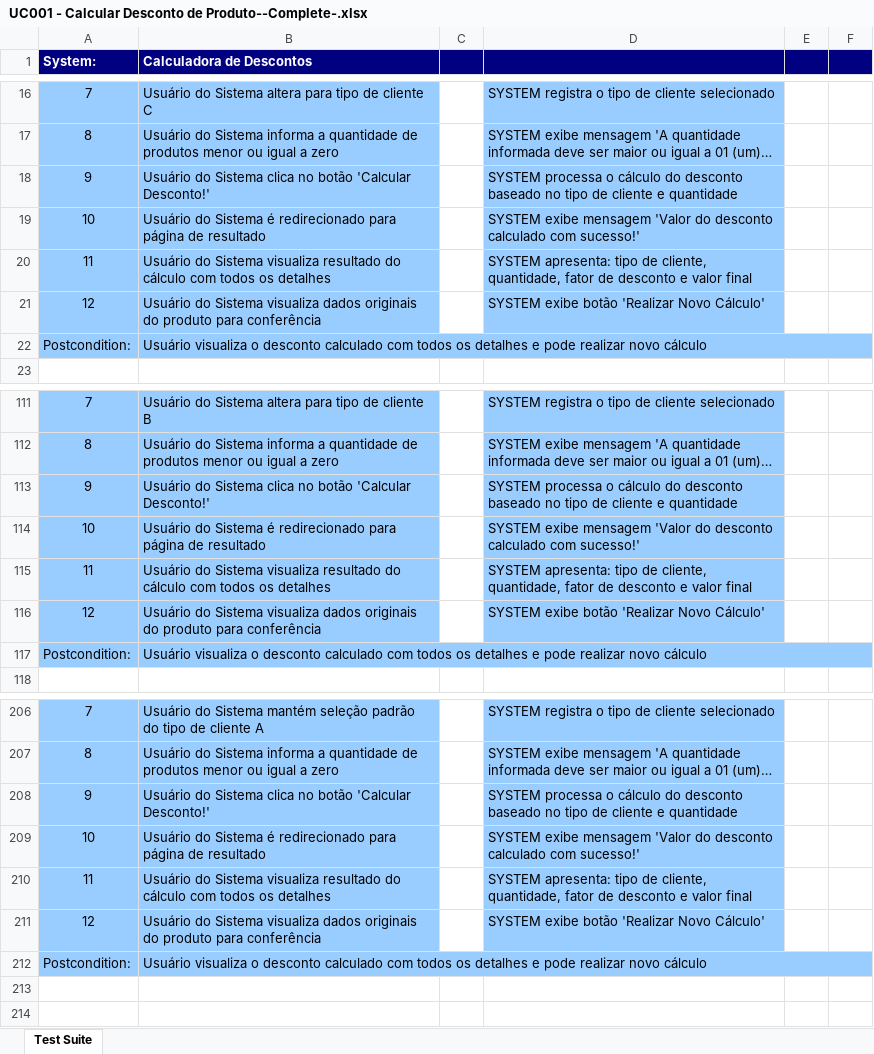
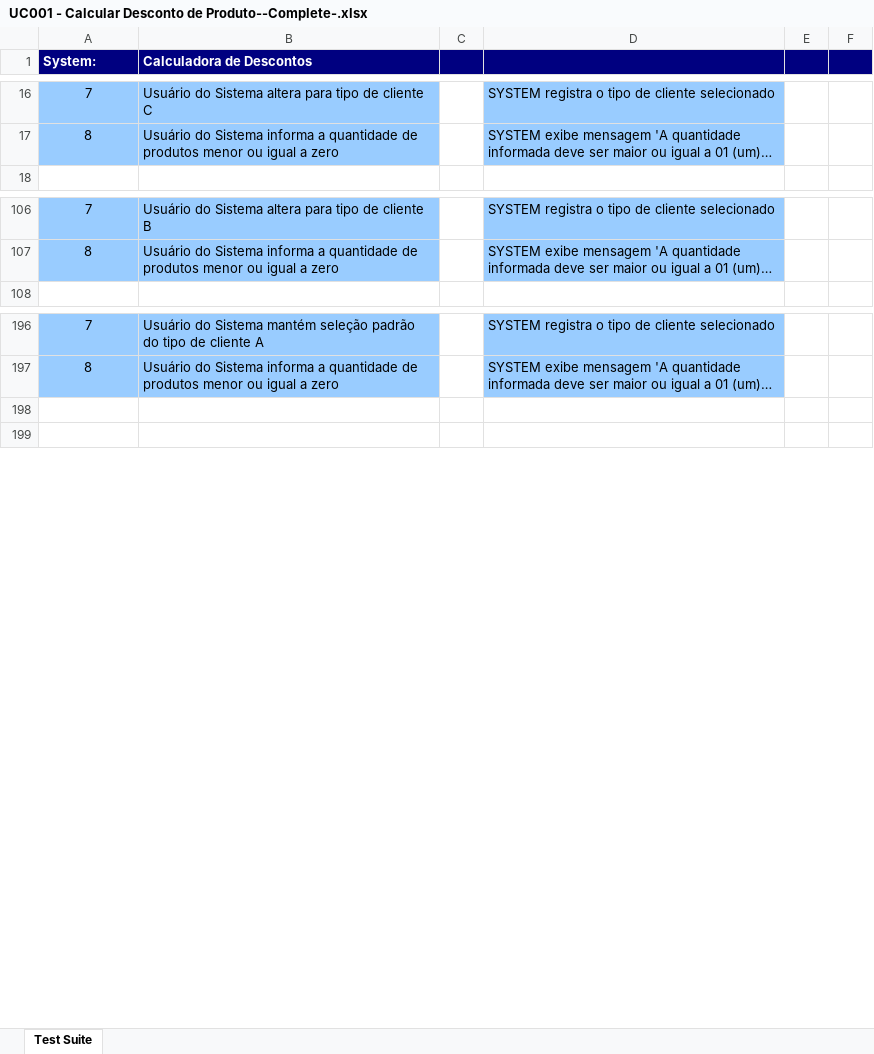
Before and after one commit to diegoquirino/calculadora-ucs, an Excel workbook: output/xlsx/UC001 - Calcular Desconto de Produto--Complete-.xlsx, sheet Test Suite, drawn as a sheet; only a part is shown, gaps mark what is left out; long unchanged cells end in …; values as stored, in another font and other column widths than the file's, no borders; the diff covers the shown part only; the diff names each change by its address in the sheet, - before the commit and + after, or states it on an @@ line.

```diff
--- a/output/xlsx/UC001 - Calcular Desconto de Produto--Complete-.xlsx (sheet Test Suite)
+++ b/output/xlsx/UC001 - Calcular Desconto de Produto--Complete-.xlsx (sheet Test Suite)
-row 18: 9 | Usuário do Sistema clica no botão 'Calcular Desconto!' |  | SYSTEM processa o cálculo do desconto baseado no tipo de cliente e quantidade
-row 19: 10 | Usuário do Sistema é redirecionado para página de resultado |  | SYSTEM exibe mensagem 'Valor do desconto calculado com sucesso!'
-row 20: 11 | Usuário do Sistema visualiza resultado do cálculo com todos os detalhes |  | SYSTEM apresenta: tipo de cliente, quantidade, fator de desconto e valor final
-row 21: 12 | Usuário do Sistema visualiza dados originais do produto para conferência |  | SYSTEM exibe botão 'Realizar Novo Cálculo'
-row 22: Postcondition: | Usuário visualiza o desconto calculado com todos os detalhes e pode realizar novo cálculo
-row 113: 9 | Usuário do Sistema clica no botão 'Calcular Desconto!' |  | SYSTEM processa o cálculo do desconto baseado no tipo de cliente e quantidade
-row 114: 10 | Usuário do Sistema é redirecionado para página de resultado |  | SYSTEM exibe mensagem 'Valor do desconto calculado com sucesso!'
-row 115: 11 | Usuário do Sistema visualiza resultado do cálculo com todos os detalhes |  | SYSTEM apresenta: tipo de cliente, quantidade, fator de desconto e valor final
-row 116: 12 | Usuário do Sistema visualiza dados originais do produto para conferência |  | SYSTEM exibe botão 'Realizar Novo Cálculo'
-row 117: Postcondition: | Usuário visualiza o desconto calculado com todos os detalhes e pode realizar novo cálculo
-row 208: 9 | Usuário do Sistema clica no botão 'Calcular Desconto!' |  | SYSTEM processa o cálculo do desconto baseado no tipo de cliente e quantidade
-row 209: 10 | Usuário do Sistema é redirecionado para página de resultado |  | SYSTEM exibe mensagem 'Valor do desconto calculado com sucesso!'
-row 210: 11 | Usuário do Sistema visualiza resultado do cálculo com todos os detalhes |  | SYSTEM apresenta: tipo de cliente, quantidade, fator de desconto e valor final
-row 211: 12 | Usuário do Sistema visualiza dados originais do produto para conferência |  | SYSTEM exibe botão 'Realizar Novo Cálculo'
-row 212: Postcondition: | Usuário visualiza o desconto calculado com todos os detalhes e pode realizar novo cálculo
```
Also changed, not shown: 5 removed rows elsewhere in this sheet, output/xlsx/UC001 - Calcular Desconto de Produto--ART-.xlsx, output/xlsx/UC001 - Calcular Desconto de Produto--GT-.xlsx, 7 other files.
